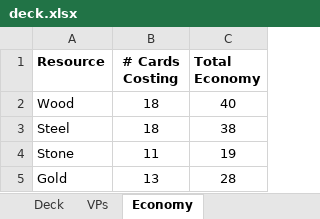
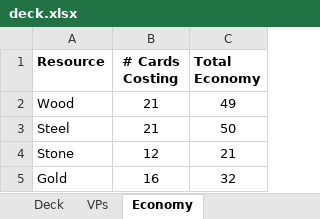
Before and after one commit to andymeneely/project-spider-monkey, an Excel workbook: data/deck.xlsx, sheet Economy, drawn as a sheet; values as stored, in another font and other column widths than the file's, no borders; the diff names each change by its address in the sheet, - before the commit and + after, or states it on an @@ line.

Commit message:
Game balance updates after playing with Brad
Broadly: a bunch more cards. Fill out the 7-8 VP cards to better head down a given path.

* Ladder is cheaper (1 Wood)
* New category: pass. Added Boomerang that passes from one player to another
* Gold Path: Added Gold Key to help with the Gold Path strategy
* Gold Path: Pendant got nerfed on the VP a bit
* Gold Path: Necklace got a real bonus so it's not useless
* Steel Path: Added Uzi for 7VP
* Steel Path: Added Battle Axe for 8VP
* Stone Path: Added two Stone Piles at 3VP to help get to Stone tablet at 5VP
* Stone Path: Added Rune Stone, a 7VP card with gold
* Wood Path: Added second Steel Axe to make Wood Path easier to get into
* Wood Path: Added Sign Post at 7VP, two of those cards
* Wood Path: Added Wizard Staff, which has some game-end scoring and requires Gold

This might be too many cards, which could extend the game.
But maybe we just dump a few of each at game beginning?
Either way, it's worth testing these out

```diff
--- a/data/deck.xlsx (sheet Economy)
+++ b/data/deck.xlsx (sheet Economy)
-B2:B3 (# Cards Costing): 18
+B2:B3 (# Cards Costing): 21
-C2 (Total Economy): 40
+C2 (Total Economy): 49
-C3 (Total Economy): 38
+C3 (Total Economy): 50
-B4 (# Cards Costing): 11
+B4 (# Cards Costing): 12
-C4 (Total Economy): 19
+C4 (Total Economy): 21
-B5 (# Cards Costing): 13
+B5 (# Cards Costing): 16
-C5 (Total Economy): 28
+C5 (Total Economy): 32
```
Also changed, not shown: sheet Deck, formulas that keep their value, 1 other file.
